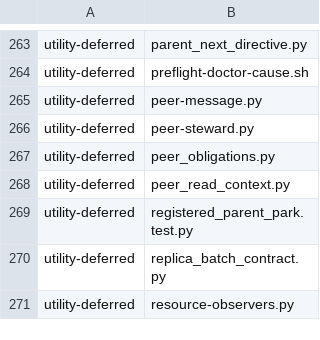
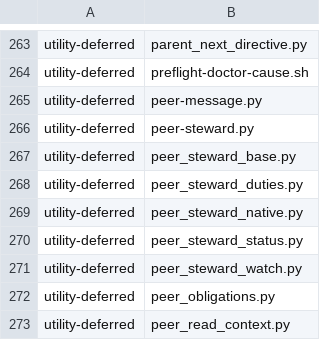
Before and after one commit to dmlguq456/hearting, a TSV file: tools/adaptation-census.tsv, drawn as a sheet; only a part is shown, gaps mark what is left out; the shorter side is filled out with more unchanged rows.

```diff
--- a/tools/adaptation-census.tsv
+++ b/tools/adaptation-census.tsv
@@ -266,2 +266,7 @@ utility-deferred	peer-message.py
 utility-deferred	peer-steward.py
+utility-deferred	peer_steward_base.py
+utility-deferred	peer_steward_duties.py
+utility-deferred	peer_steward_native.py
+utility-deferred	peer_steward_status.py
+utility-deferred	peer_steward_watch.py
 utility-deferred	peer_obligations.py
```
Also changed, not shown: 17 other files.
